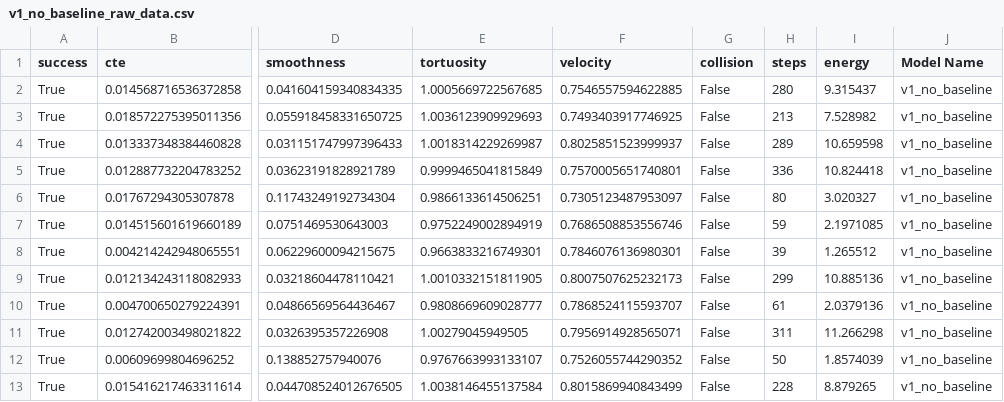
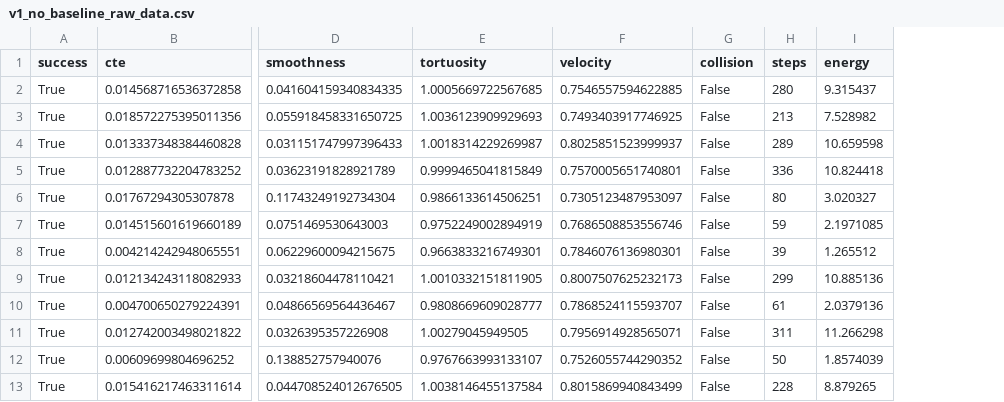
Before and after one commit to orc-podavini-grisenti/final_assignment, a CSV file: evaluation/output/raw_episode_data/v1_no_baseline_raw_data.csv, drawn as a sheet; only a part is shown, gaps mark what is left out; the diff names each change by its address in the sheet, - before the commit and + after, or states it on an @@ line.

Commit message:
Sucsesfully implemented the Reinforcement with Baseline

```diff
--- a/evaluation/output/raw_episode_data/v1_no_baseline_raw_data.csv
+++ b/evaluation/output/raw_episode_data/v1_no_baseline_raw_data.csv
-column J (Model Name), rows 2-13: all v1_no_baseline
```
Also changed, not shown: evaluation/output/TT_policy_comparison.csv, 10 other files.
